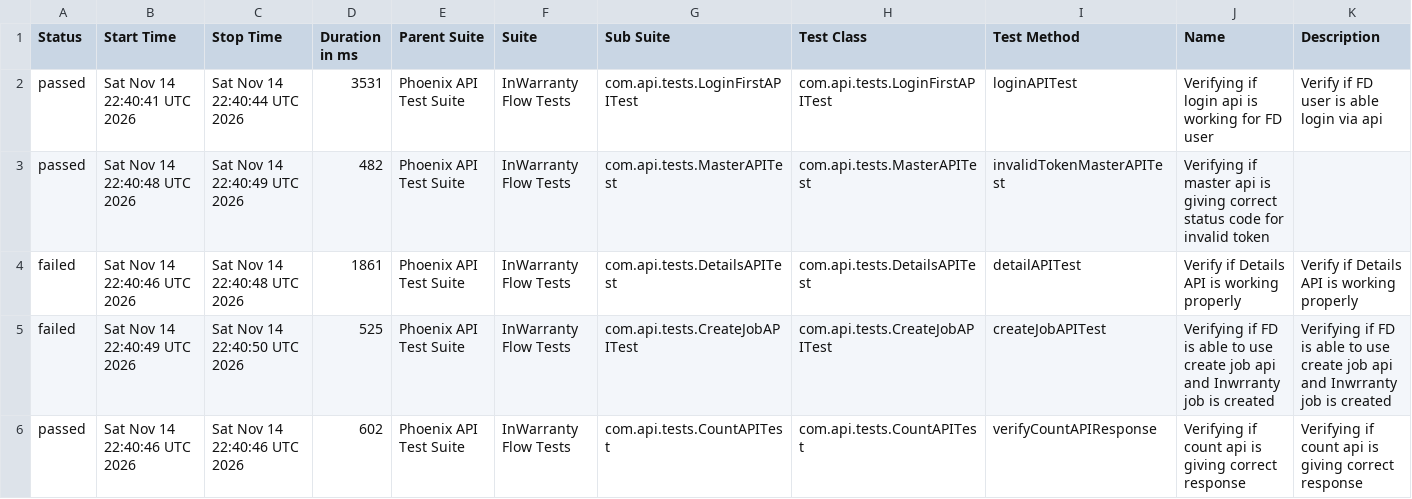
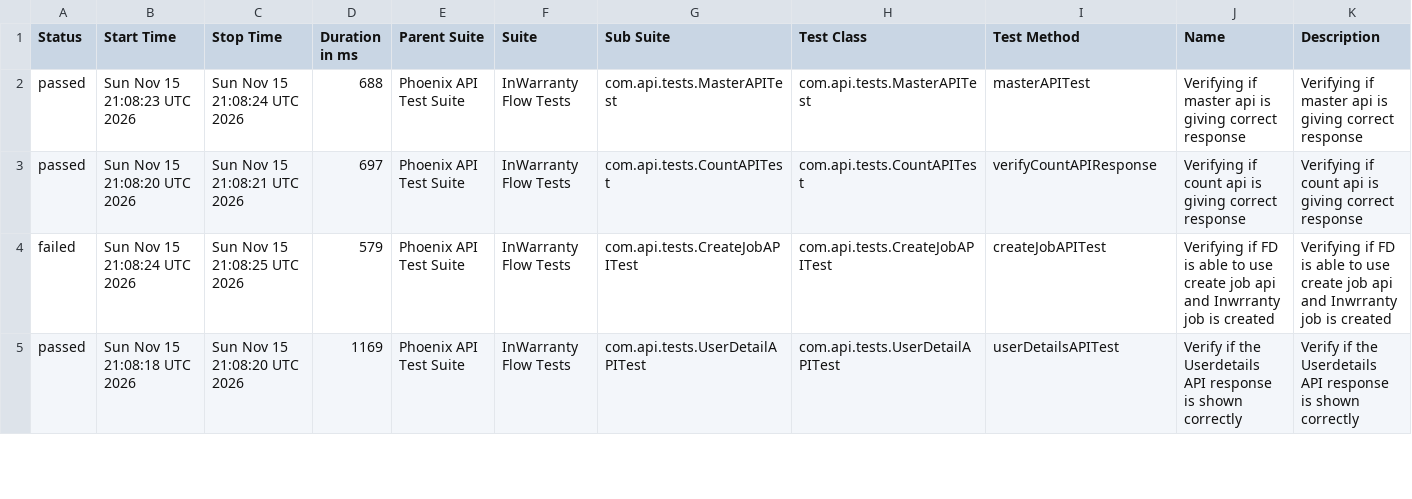
Before and after one commit to taarun96/APIAutomationFrameWork, a CSV file: data/suites.csv, drawn as a sheet; only a part is shown; the diff covers the shown part only.

```diff
--- a/data/suites.csv
+++ b/data/suites.csv
@@ -1,6 +1,5 @@
 "Status","Start Time","Stop Time","Duration in ms","Parent Suite","Suite","Sub Suite","Test Class","Test Method","Name","Description"
-"passed","Sat Nov 14 22:40:41 UTC 2026","Sat Nov 14 22:40:44 UTC 2026","3531","Phoenix API Test Suite","InWarranty Flow Tests","com.api.tests.LoginFirstAPITest","com.api.tests.LoginFirstAPITest","loginAPITest","Verifying if login api is working for FD user","Verify if FD user is able login via api"
-"passed","Sat Nov 14 22:40:48 UTC 2026","Sat Nov 14 22:40:49 UTC 2026","482","Phoenix API Test Suite","InWarranty Flow Tests","com.api.tests.MasterAPITest","com.api.tests.MasterAPITest","invalidTokenMasterAPITest","Verifying if master api is giving correct status code for invalid token",""
-"failed","Sat Nov 14 22:40:46 UTC 2026","Sat Nov 14 22:40:48 UTC 2026","1861","Phoenix API Test Suite","InWarranty Flow Tests","com.api.tests.DetailsAPITest","com.api.tests.DetailsAPITest","detailAPITest","Verify if Details API is working properly","Verify if Details API is working properly"
-"failed","Sat Nov 14 22:40:49 UTC 2026","Sat Nov 14 22:40:50 UTC 2026","525","Phoenix API Test Suite","InWarranty Flow Tests","com.api.tests.CreateJobAPITest","com.api.tests.CreateJobAPITest","createJobAPITest","Verifying if FD is able to use create job api and Inwrranty job is created","Verifying if FD is able to use create job api and Inwrranty job is created"
-"passed","Sat Nov 14 22:40:46 UTC 2026","Sat Nov 14 22:40:46 UTC 2026","602","Phoenix API Test Suite","InWarranty Flow Tests","com.api.tests.CountAPITest","com.api.tests.CountAPITest","verifyCountAPIResponse","Verifying if count api is giving correct response","Verifying if count api is giving correct response"
+"passed","Sun Nov 15 21:08:23 UTC 2026","Sun Nov 15 21:08:24 UTC 2026","688","Phoenix API Test Suite","InWarranty Flow Tests","com.api.tests.MasterAPITest","com.api.tests.MasterAPITest","masterAPITest","Verifying if master api is giving correct response","Verifying if master api is giving correct response"
+"passed","Sun Nov 15 21:08:20 UTC 2026","Sun Nov 15 21:08:21 UTC 2026","697","Phoenix API Test Suite","InWarranty Flow Tests","com.api.tests.CountAPITest","com.api.tests.CountAPITest","verifyCountAPIResponse","Verifying if count api is giving correct response","Verifying if count api is giving correct response"
+"failed","Sun Nov 15 21:08:24 UTC 2026","Sun Nov 15 21:08:25 UTC 2026","579","Phoenix API Test Suite","InWarranty Flow Tests","com.api.tests.CreateJobAPITest","com.api.tests.CreateJobAPITest","createJobAPITest","Verifying if FD is able to use create job api and Inwrranty job is created","Verifying if FD is able to use create job api and Inwrranty job is created"
+"passed","Sun Nov 15 21:08:18 UTC 2026","Sun Nov 15 21:08:20 UTC 2026","1169","Phoenix API Test Suite","InWarranty Flow Tests","com.api.tests.UserDetailAPITest","com.api.tests.UserDetailAPITest","userDetailsAPITest","Verify if the Userdetails API response is shown correctly","Verify if the Userdetails API response is shown correctly"
```
Also changed, not shown: 1 added row and 17 edited cells elsewhere in this file, data/behaviors.csv, 53 other files.
